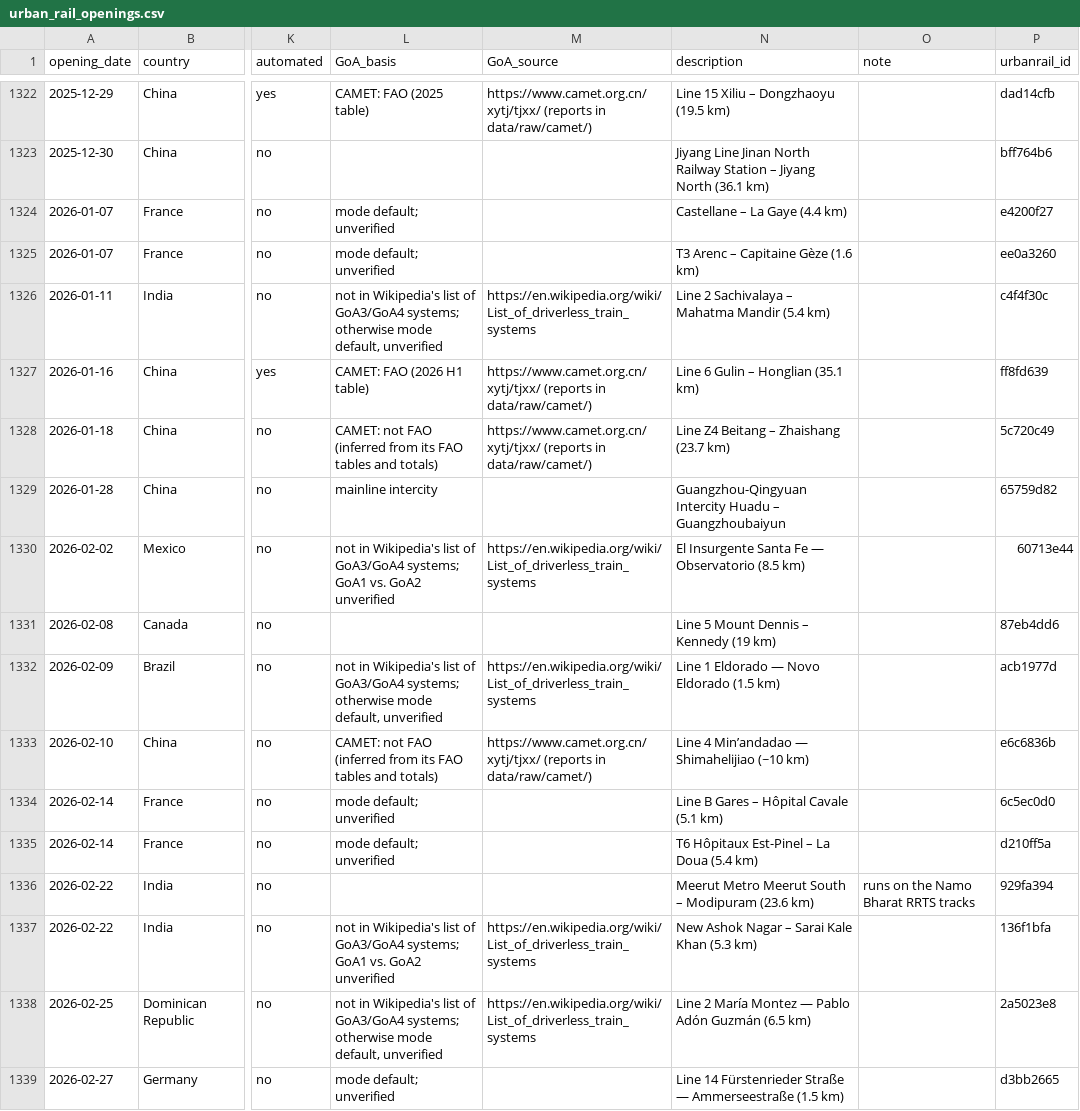
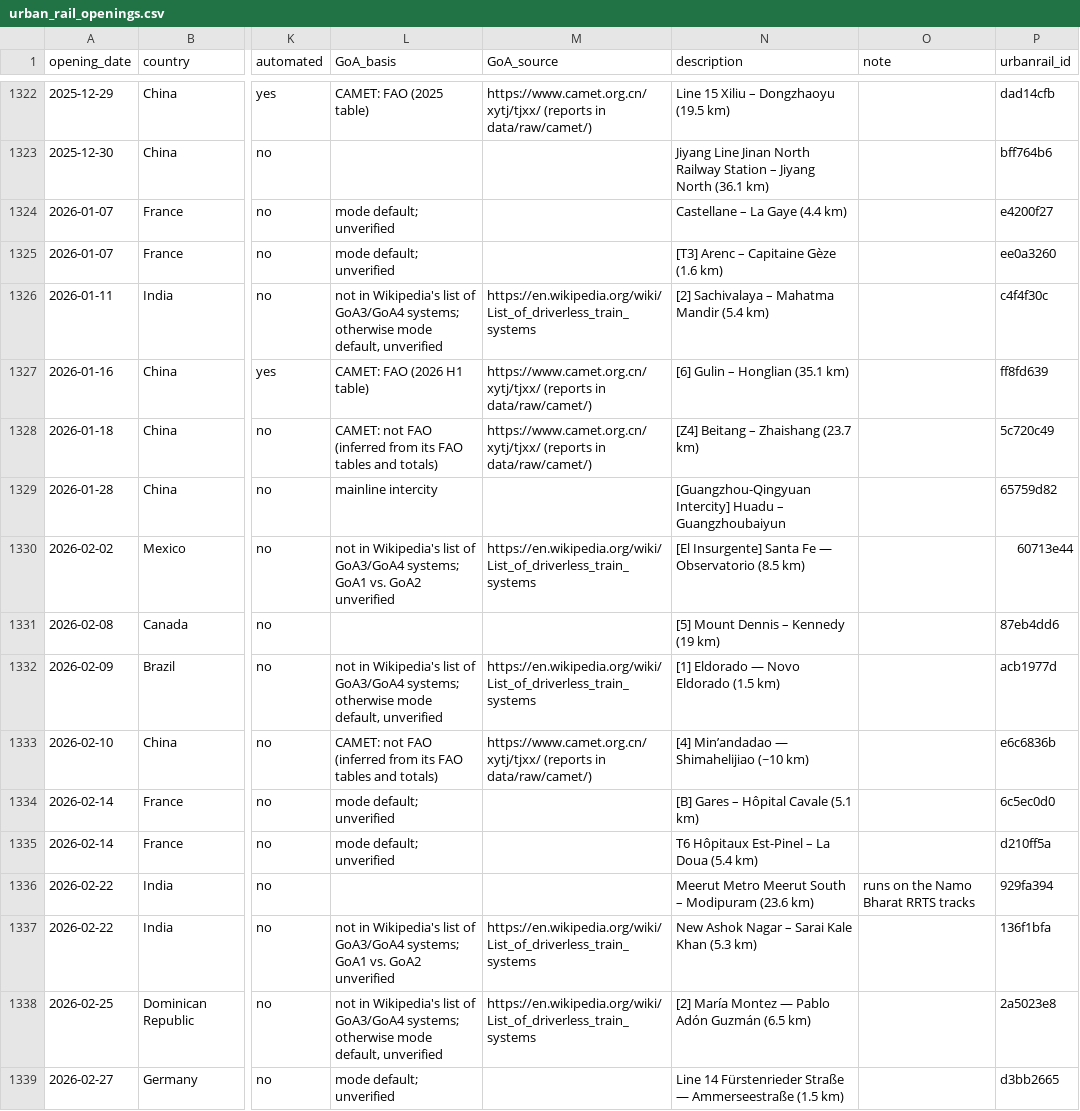
Before and after one commit to effective-transit-alliance/automated-metro-data, a CSV file: data/urban_rail_openings.csv, drawn as a sheet; only a part is shown, gaps mark what is left out; the diff covers the shown part only; the diff names each change by its address in the sheet, - before the commit and + after, or states it on an @@ line.

```diff
--- a/data/urban_rail_openings.csv
+++ b/data/urban_rail_openings.csv
-N1325 (description): T3 Arenc – Capitaine Gèze (1.6 km)
+N1325 (description): [T3] Arenc – Capitaine Gèze (1.6 km)
-N1326 (description): Line 2 Sachivalaya – Mahatma Mandir (5.4 km)
+N1326 (description): [2] Sachivalaya – Mahatma Mandir (5.4 km)
-N1327 (description): Line 6 Gulin – Honglian (35.1 km)
+N1327 (description): [6] Gulin – Honglian (35.1 km)
-N1328 (description): Line Z4 Beitang – Zhaishang (23.7 km)
+N1328 (description): [Z4] Beitang – Zhaishang (23.7 km)
-N1329 (description): Guangzhou-Qingyuan Intercity Huadu –…
+N1329 (description): [Guangzhou-Qingyuan Intercity] Huadu –…
-N1330 (description): El Insurgente Santa Fe…
+N1330 (description): [El Insurgente] Santa Fe…
-N1331 (description): Line 5 Mount Dennis – Kennedy (19 km)
+N1331 (description): [5] Mount Dennis – Kennedy (19 km)
-N1332 (description): Line 1 Eldorado — Novo Eldorado (1.5 km)
+N1332 (description): [1] Eldorado — Novo Eldorado (1.5 km)
-N1333 (description): Line 4 Min’andadao — Shimahelijiao (~10 km)
+N1333 (description): [4] Min’andadao — Shimahelijiao (~10 km)
-N1334 (description): Line B Gares – Hôpital Cavale (5.1 km)
+N1334 (description): [B] Gares – Hôpital Cavale (5.1 km)
-N1338 (description): Line 2 María Montez…
+N1338 (description): [2] María Montez…
```
Also changed, not shown: 2 added rows and 51 edited cells elsewhere in this file, data/automated_km_share_by_year_2016_to_2026.csv, data/automated_km_share_by_year_ex_china_2016_to_2026.csv, 14 other files.
